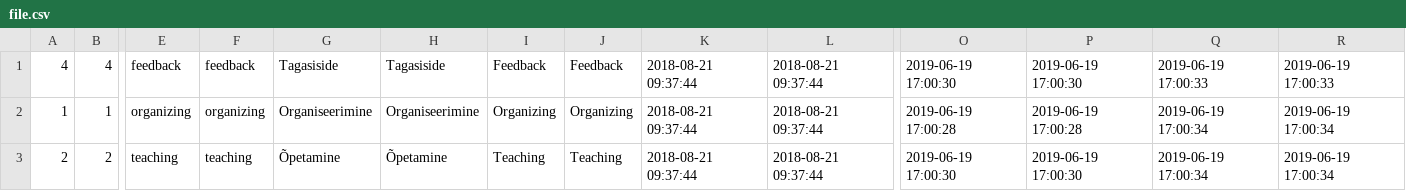
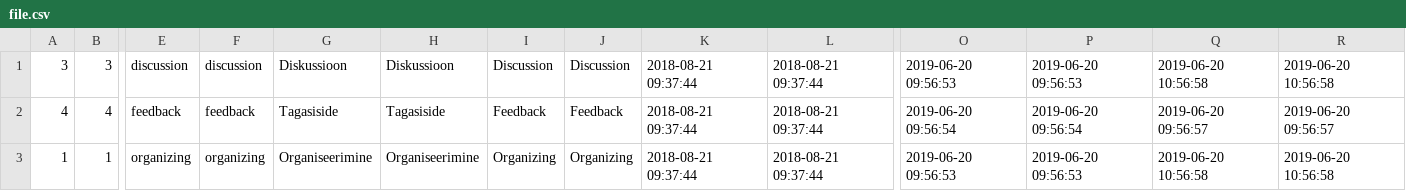
Before and after one commit to Xpym482/edulog, a CSV file: pages/logs/single/file.csv, drawn as a sheet; only a part is shown, gaps mark what is left out; removed rows and columns are numbered as before the commit, all else as after; rows hold the shown columns only; the diff names each change by its address in the sheet, - before the commit and + after, or states it on an @@ line.

```diff
--- a/pages/logs/single/file.csv
+++ b/pages/logs/single/file.csv
+row 1: 3 | 3 | discussion | discussion | Diskussioon | Diskussioon | Discussion | Discussion | 2018-08-21 09:37:44 | 2018-08-21 09:37:44 | 2019-06-20 09:56:53 | 2019-06-20 09:56:53 | 2019-06-20 10:56:58 | 2019-06-20 10:56:58
-O2: 2019-06-19 17:00:30
+O2: 2019-06-20 09:56:54
-P2: 2019-06-19 17:00:30
+P2: 2019-06-20 09:56:54
-Q2: 2019-06-19 17:00:33
+Q2: 2019-06-20 09:56:57
-R2: 2019-06-19 17:00:33
+R2: 2019-06-20 09:56:57
-O3: 2019-06-19 17:00:28
+O3: 2019-06-20 09:56:53
-P3: 2019-06-19 17:00:28
+P3: 2019-06-20 09:56:53
-Q3: 2019-06-19 17:00:34
+Q3: 2019-06-20 10:56:58
-R3: 2019-06-19 17:00:34
+R3: 2019-06-20 10:56:58
-row 3: 2 | 2 | teaching | teaching | Õpetamine | Õpetamine | Teaching | Teaching | 2018-08-21 09:37:44 | 2018-08-21 09:37:44 | 2019-06-19 17:00:30 | 2019-06-19 17:00:30 | 2019-06-19 17:00:34 | 2019-06-19 17:00:34
```
Also changed, not shown: pages/logs/file.csv, 4 other files.
